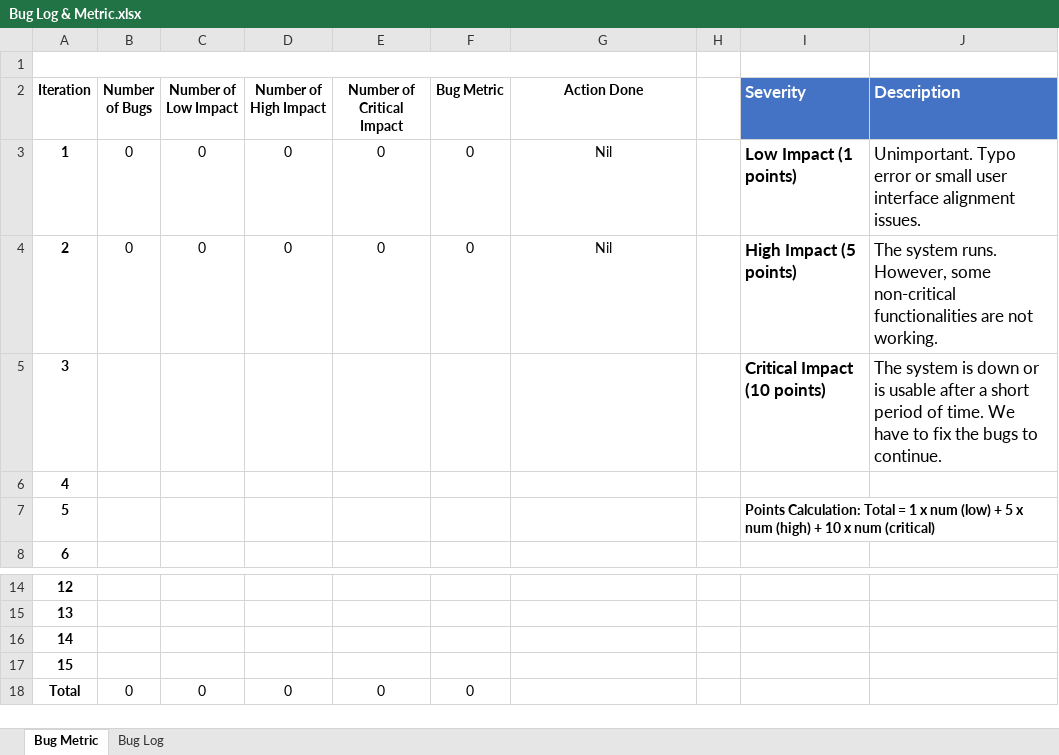
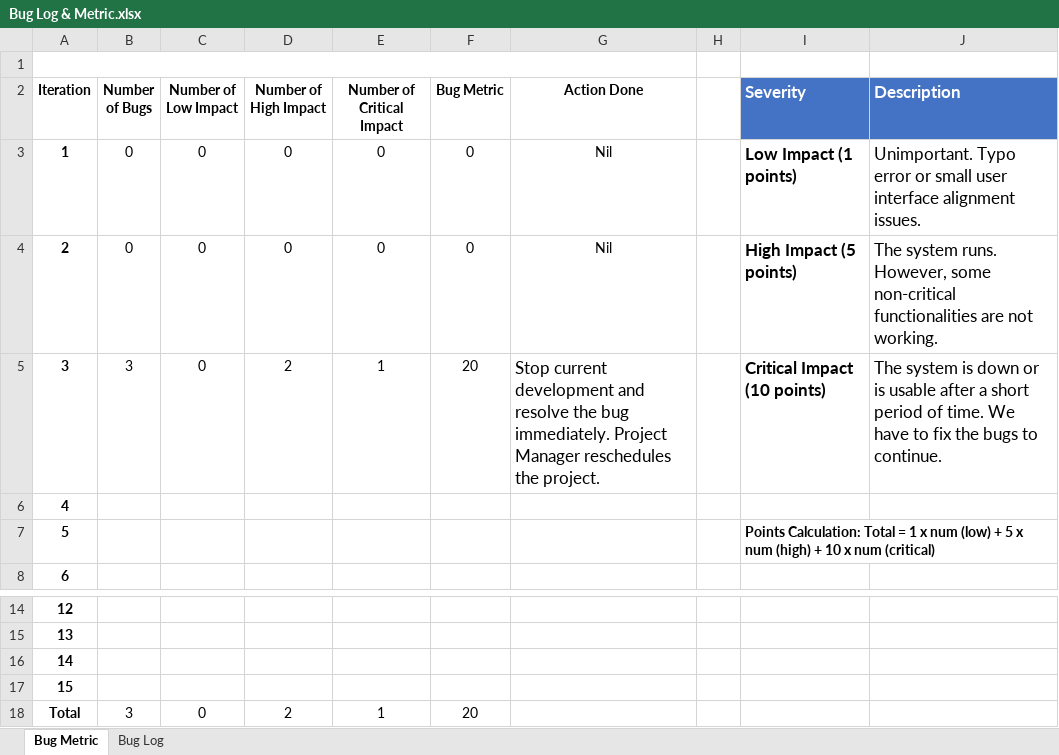
Before and after one commit to Andyayk/Beyond-Ideas, an Excel workbook: Metrics/Bug Log & Metric.xlsx, sheet Bug Metric, drawn as a sheet; only a part is shown, gaps mark what is left out; values as stored, in another font and other column widths than the file's, no borders; charts and pictures not drawn; the diff names each change by its address in the sheet, - before the commit and + after, or states it on an @@ line.

Commit message:
Did regression testing, updated Bug Log and Metrics

```diff
--- a/Metrics/Bug Log & Metric.xlsx (sheet Bug Metric)
+++ b/Metrics/Bug Log & Metric.xlsx (sheet Bug Metric)
-B5 (Number of Bugs): (empty)
+B5 (Number of Bugs): 3
-C5 (Number of Low Impact): (empty)
+C5 (Number of Low Impact): 0
-D5 (Number of High Impact): (empty)
+D5 (Number of High Impact): 2
-E5 (Number of Critical Impact): (empty)
+E5 (Number of Critical Impact): 1
-F5 (Bug Metric): (empty)
+F5 (Bug Metric): 20
-G5 (Action Done): (empty)
+G5 (Action Done): Stop current development and resolve the bug immediately. Project Manager reschedules the project.
-B18 (Number of Bugs): 0
+B18 (Number of Bugs): 3
-D18 (Number of High Impact): 0
+D18 (Number of High Impact): 2
-E18 (Number of Critical Impact): 0
+E18 (Number of Critical Impact): 1
-F18 (Bug Metric): 0
+F18 (Bug Metric): 20
```
Also changed, not shown: sheet Bug Log, charts or pictures, 1 other file.
